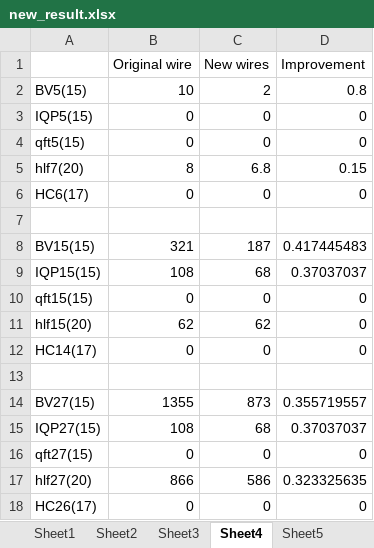
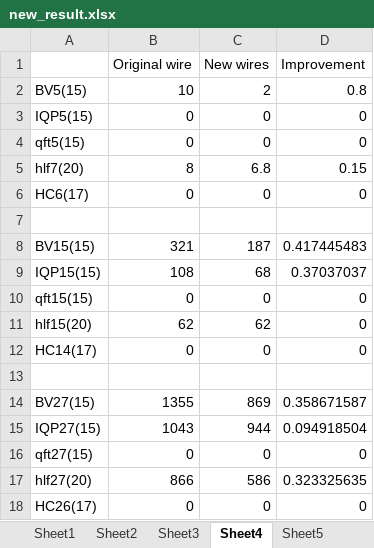
Before and after one commit to PittYHL/DP_MBQC, an Excel workbook: example/new_result.xlsx, sheet Sheet4, drawn as a sheet; values as stored, in another font and other column widths than the file's, no borders; the diff names each change by its address in the sheet, - before the commit and + after, or states it on an @@ line.

```diff
--- a/example/new_result.xlsx (sheet Sheet4)
+++ b/example/new_result.xlsx (sheet Sheet4)
-C14 (New wires): 873
+C14 (New wires): 869
-D14 (Improvement): 0.355719557
+D14 (Improvement): 0.358671587
-B15 (Original wire): 108
+B15 (Original wire): 1043
-C15 (New wires): 68
+C15 (New wires): 944
-D15 (Improvement): 0.37037037
+D15 (Improvement): 0.094918504
```
Also changed, not shown: sheet Sheet1, sheet Sheet2, sheet Sheet3, formulas that keep their value, charts or pictures, example/sensitivity_result.xlsx.
